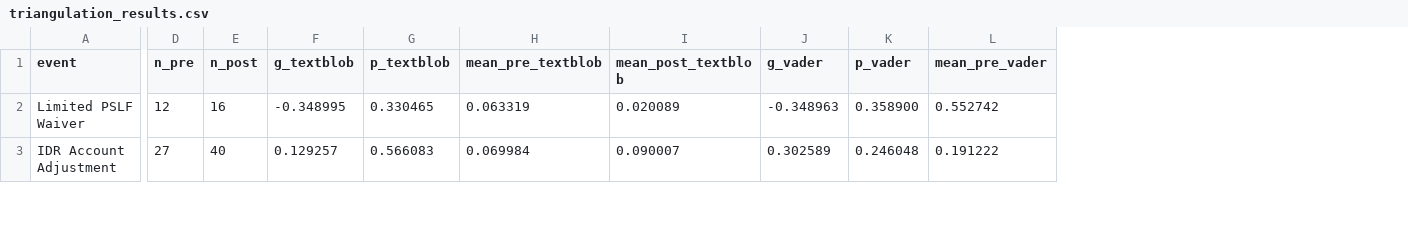
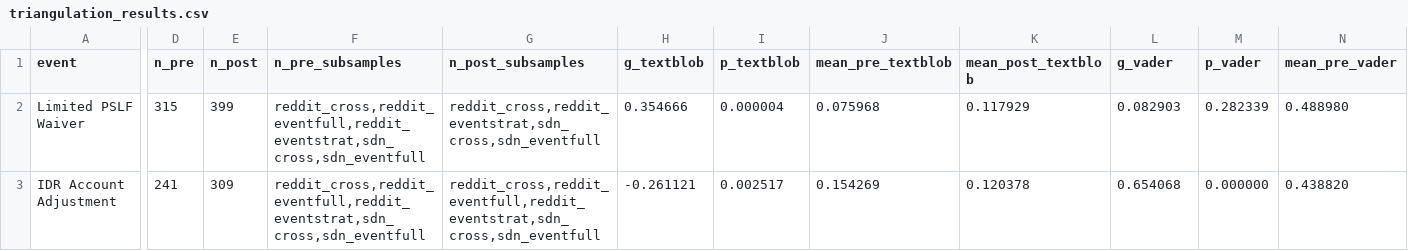
Before and after one commit to zanecn/PSLF-Discussion-Analysis, a CSV file: PSLF-Discussion-Analysis/triangulation_results.csv, drawn as a sheet; only a part is shown, gaps mark what is left out; addresses are those after the commit; the diff covers the shown part only; the diff names each change by its address in the sheet, - before the commit and + after, or states it on an @@ line.

```diff
--- a/PSLF-Discussion-Analysis/triangulation_results.csv
+++ b/PSLF-Discussion-Analysis/triangulation_results.csv
+column F (n_pre_subsamples), rows 2-3: reddit_cross,reddit_eventfull,reddit_eventstrat,sdn_cross,sdn_eventfull | reddit_cross,reddit_eventfull,reddit_eventstrat,sdn_cross,sdn_eventfull
+column G (n_post_subsamples), rows 2-3: reddit_cross,reddit_eventstrat,sdn_cross,sdn_eventfull | reddit_cross,reddit_eventfull,reddit_eventstrat,sdn_cross,sdn_eventfull
-D2 (n_pre): 12
+D2 (n_pre): 315
-E2 (n_post): 16
+E2 (n_post): 399
-H2 (g_textblob): -0.348995
+H2 (g_textblob): 0.354666
-I2 (p_textblob): 0.330465
+I2 (p_textblob): 0.000004
-J2 (mean_pre_textblob): 0.063319
+J2 (mean_pre_textblob): 0.075968
-K2 (mean_post_textblob): 0.020089
+K2 (mean_post_textblob): 0.117929
-L2 (g_vader): -0.348963
+L2 (g_vader): 0.082903
-M2 (p_vader): 0.358900
+M2 (p_vader): 0.282339
-N2 (mean_pre_vader): 0.552742
+N2 (mean_pre_vader): 0.488980
-D3 (n_pre): 27
+D3 (n_pre): 241
-E3 (n_post): 40
+E3 (n_post): 309
-H3 (g_textblob): 0.129257
+H3 (g_textblob): -0.261121
-I3 (p_textblob): 0.566083
+I3 (p_textblob): 0.002517
-J3 (mean_pre_textblob): 0.069984
+J3 (mean_pre_textblob): 0.154269
-K3 (mean_post_textblob): 0.090007
+K3 (mean_post_textblob): 0.120378
-L3 (g_vader): 0.302589
+L3 (g_vader): 0.654068
-M3 (p_vader): 0.246048
+M3 (p_vader): 0.000000
-N3 (mean_pre_vader): 0.191222
+N3 (mean_pre_vader): 0.438820
```
Also changed, not shown: 94 edited cells elsewhere in this file, 6 other files.
